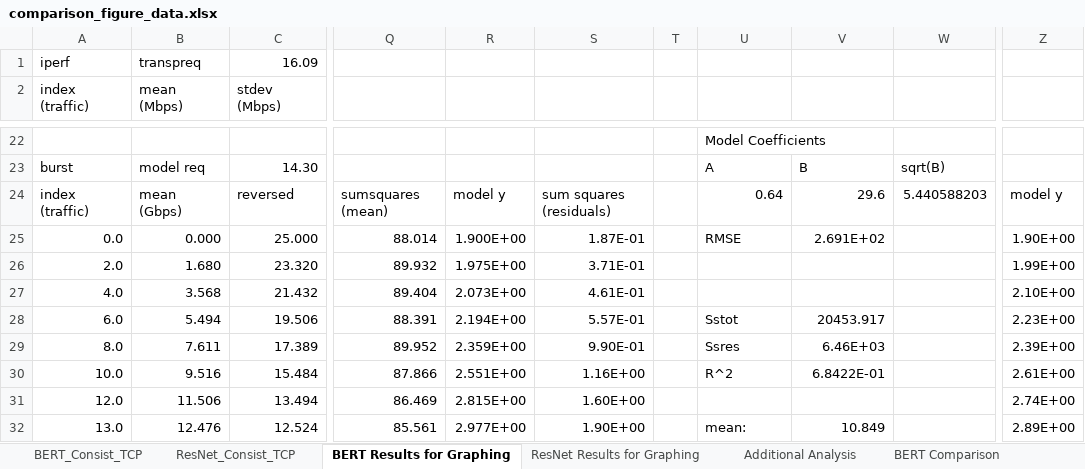
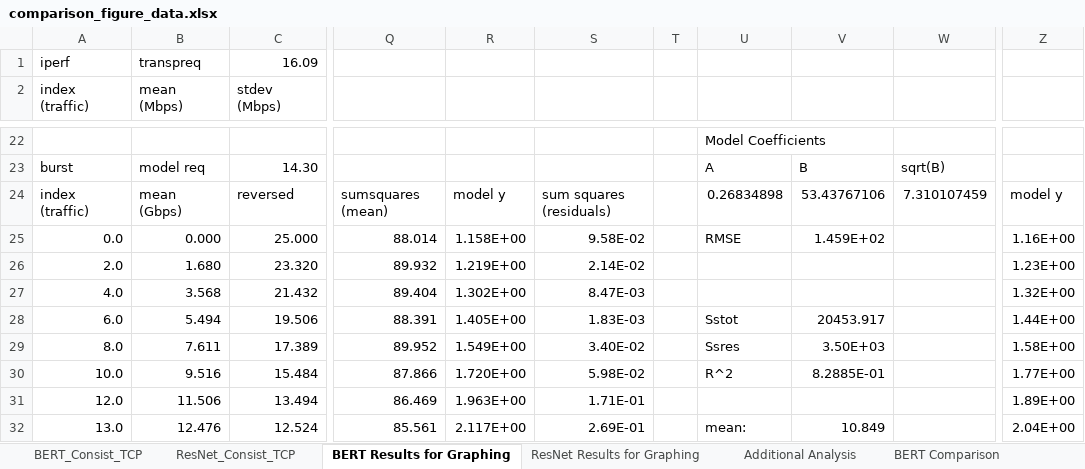
Before and after one commit to BenoitPitClaudel/flumenequi, an Excel workbook: datasets/comparisons/comparison_figure_data.xlsx, sheet BERT Results for Graphing, drawn as a sheet; only a part is shown, gaps mark what is left out; values as stored, in another font and other column widths than the file's, no borders; the diff covers the shown part only; the diff names each change by its address in the sheet, - before the commit and + after, or states it on an @@ line.

```diff
--- a/datasets/comparisons/comparison_figure_data.xlsx (sheet BERT Results for Graphing)
+++ b/datasets/comparisons/comparison_figure_data.xlsx (sheet BERT Results for Graphing)
-U24: 0.64
+U24: 0.26834898
-V24: 29.6
+V24: 53.43767106
-W24: 5.440588203
+W24: 7.310107459
-R25: 1.900E+00
+R25: 1.158E+00
-S25: 1.87E-01
+S25: 9.58E-02
-V25: 2.691E+02
+V25: 1.459E+02
-Z25: 1.90E+00
+Z25: 1.16E+00
-R26: 1.975E+00
+R26: 1.219E+00
-S26: 3.71E-01
+S26: 2.14E-02
-Z26: 1.99E+00
+Z26: 1.23E+00
-R27: 2.073E+00
+R27: 1.302E+00
-S27: 4.61E-01
+S27: 8.47E-03
-Z27: 2.10E+00
+Z27: 1.32E+00
-R28: 2.194E+00
+R28: 1.405E+00
-S28: 5.57E-01
+S28: 1.83E-03
-Z28: 2.23E+00
+Z28: 1.44E+00
-R29: 2.359E+00
+R29: 1.549E+00
-S29: 9.90E-01
+S29: 3.40E-02
-V29: 6.46E+03
+V29: 3.50E+03
-Z29: 2.39E+00
+Z29: 1.58E+00
-R30: 2.551E+00
+R30: 1.720E+00
-S30: 1.16E+00
+S30: 5.98E-02
-V30: 6.8422E-01
+V30: 8.2885E-01
-Z30: 2.61E+00
+Z30: 1.77E+00
-R31: 2.815E+00
+R31: 1.963E+00
-S31: 1.60E+00
+S31: 1.71E-01
-Z31: 2.74E+00
+Z31: 1.89E+00
-R32: 2.977E+00
+R32: 2.117E+00
-S32: 1.90E+00
+S32: 2.69E-01
-Z32: 2.89E+00
+Z32: 2.04E+00
```
Also changed, not shown: 116 edited cells elsewhere in this sheet, sheet ResNet Results for Graphing, sheet ResNet_Consist_TCP, sheet BERT_Consist_TCP, sheet Additional Analysis, charts or pictures.
